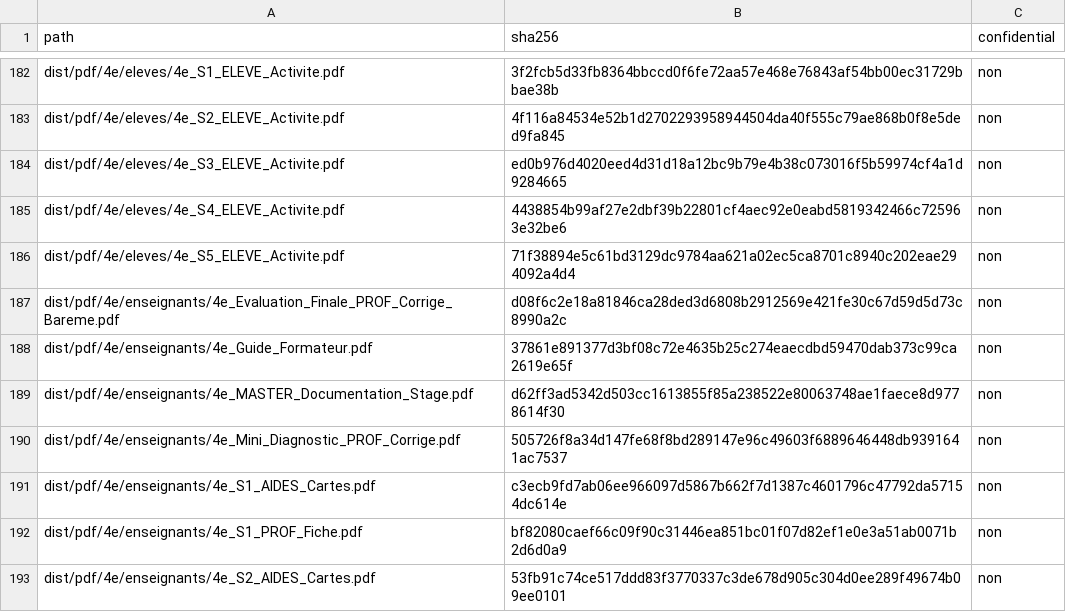
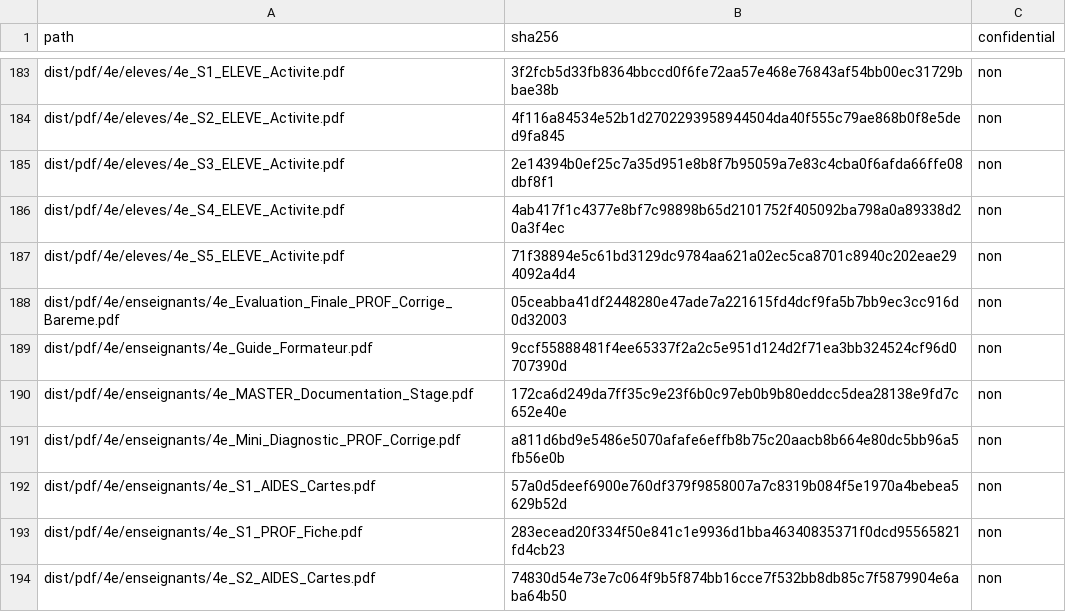
Before and after one commit to cyranoaladin/stages_prerentree_maths, a CSV file: MANIFEST_PUBLIC.csv, drawn as a sheet; only a part is shown, gaps mark what is left out; the diff covers the shown part only.

```diff
--- a/MANIFEST_PUBLIC.csv
+++ b/MANIFEST_PUBLIC.csv
@@ -183,11 +184,11 @@ dist/pdf/4e/eleves/4e_S1_ELEVE_Activite.pdf,3f2fcb5d33fb8364bbccd0f6fe72aa57e468
 dist/pdf/4e/eleves/4e_S2_ELEVE_Activite.pdf,4f116a84534e52b1d2702293958944504da40f555c79ae868b0f8e5ded9fa845,non
-dist/pdf/4e/eleves/4e_S3_ELEVE_Activite.pdf,ed0b976d4020eed4d31d18a12bc9b79e4b38c073016f5b59974cf4a1d9284665,non
-dist/pdf/4e/eleves/4e_S4_ELEVE_Activite.pdf,4438854b99af27e2dbf39b22801cf4aec92e0eabd5819342466c725963e32be6,non
+dist/pdf/4e/eleves/4e_S3_ELEVE_Activite.pdf,2e14394b0ef25c7a35d951e8b8f7b95059a7e83c4cba0f6afda66ffe08dbf8f1,non
+dist/pdf/4e/eleves/4e_S4_ELEVE_Activite.pdf,4ab417f1c4377e8bf7c98898b65d2101752f405092ba798a0a89338d20a3f4ec,non
 dist/pdf/4e/eleves/4e_S5_ELEVE_Activite.pdf,71f38894e5c61bd3129dc9784aa621a02ec5ca8701c8940c202eae294092a4d4,non
-dist/pdf/4e/enseignants/4e_Evaluation_Finale_PROF_Corrige_Bareme.pdf,d08f6c2e18a81846ca28ded3d6808b2912569e421fe30c67d59d5d73c8990a2c,non
-dist/pdf/4e/enseignants/4e_Guide_Formateur.pdf,37861e891377d3bf08c72e4635b25c274eaecdbd59470dab373c99ca2619e65f,non
-dist/pdf/4e/enseignants/4e_MASTER_Documentation_Stage.pdf,d62ff3ad5342d503cc1613855f85a238522e80063748ae1faece8d9778614f30,non
-dist/pdf/4e/enseignants/4e_Mini_Diagnostic_PROF_Corrige.pdf,505726f8a34d147fe68f8bd289147e96c49603f6889646448db9391641ac7537,non
-dist/pdf/4e/enseignants/4e_S1_AIDES_Cartes.pdf,c3ecb9fd7ab06ee966097d5867b662f7d1387c4601796c47792da57154dc614e,non
-dist/pdf/4e/enseignants/4e_S1_PROF_Fiche.pdf,bf82080caef66c09f90c31446ea851bc01f07d82ef1e0e3a51ab0071b2d6d0a9,non
-dist/pdf/4e/enseignants/4e_S2_AIDES_Cartes.pdf,53fb91c74ce517ddd83f3770337c3de678d905c304d0ee289f49674b09ee0101,non
+dist/pdf/4e/enseignants/4e_Evaluation_Finale_PROF_Corrige_Bareme.pdf,05ceabba41df2448280e47ade7a221615fd4dcf9fa5b7bb9ec3cc916d0d32003,non
+dist/pdf/4e/enseignants/4e_Guide_Formateur.pdf,9ccf55888481f4ee65337f2a2c5e951d124d2f71ea3bb324524cf96d0707390d,non
+dist/pdf/4e/enseignants/4e_MASTER_Documentation_Stage.pdf,172ca6d249da7ff35c9e23f6b0c97eb0b9b80eddcc5dea28138e9fd7c652e40e,non
+dist/pdf/4e/enseignants/4e_Mini_Diagnostic_PROF_Corrige.pdf,a811d6bd9e5486e5070afafe6effb8b75c20aacb8b664e80dc5bb96a5fb56e0b,non
+dist/pdf/4e/enseignants/4e_S1_AIDES_Cartes.pdf,57a0d5deef6900e760df379f9858007a7c8319b084f5e1970a4bebea5629b52d,non
+dist/pdf/4e/enseignants/4e_S1_PROF_Fiche.pdf,283ecead20f334f50e841c1e9936d1bba46340835371f0dcd95565821fd4cb23,non
+dist/pdf/4e/enseignants/4e_S2_AIDES_Cartes.pdf,74830d54e73e7c064f9b5f874bb16cce7f532bb8db85c7f5879904e6aba64b50,non
```
Also changed, not shown: 1 added row and 76 edited cells elsewhere in this file, MANIFEST_PRIVATE.csv, 48 other files.
